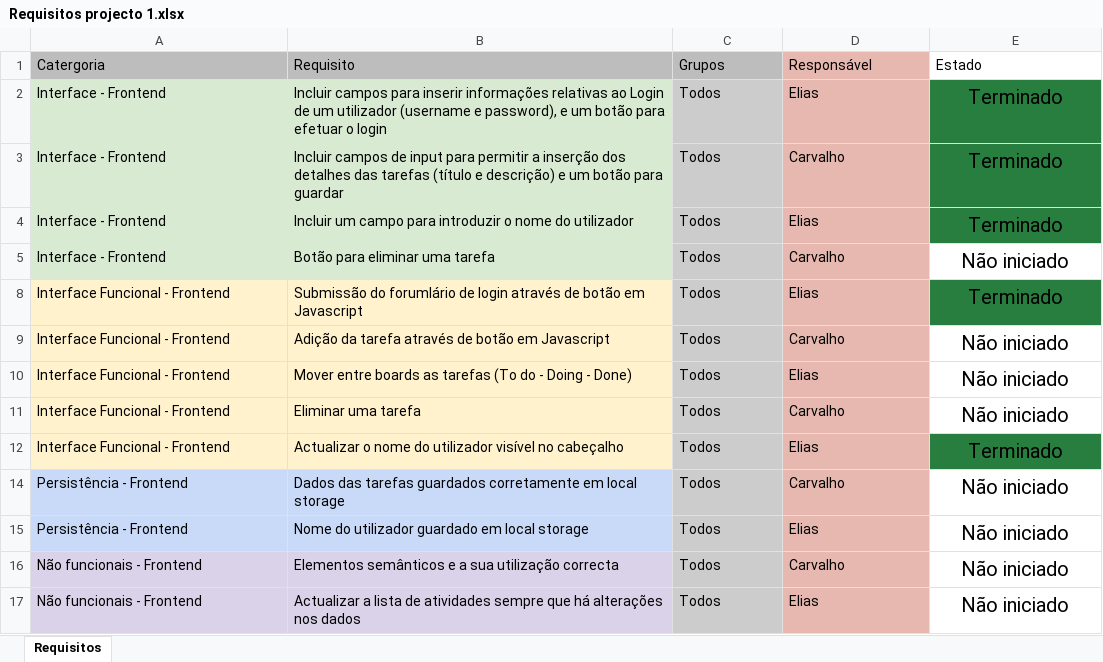
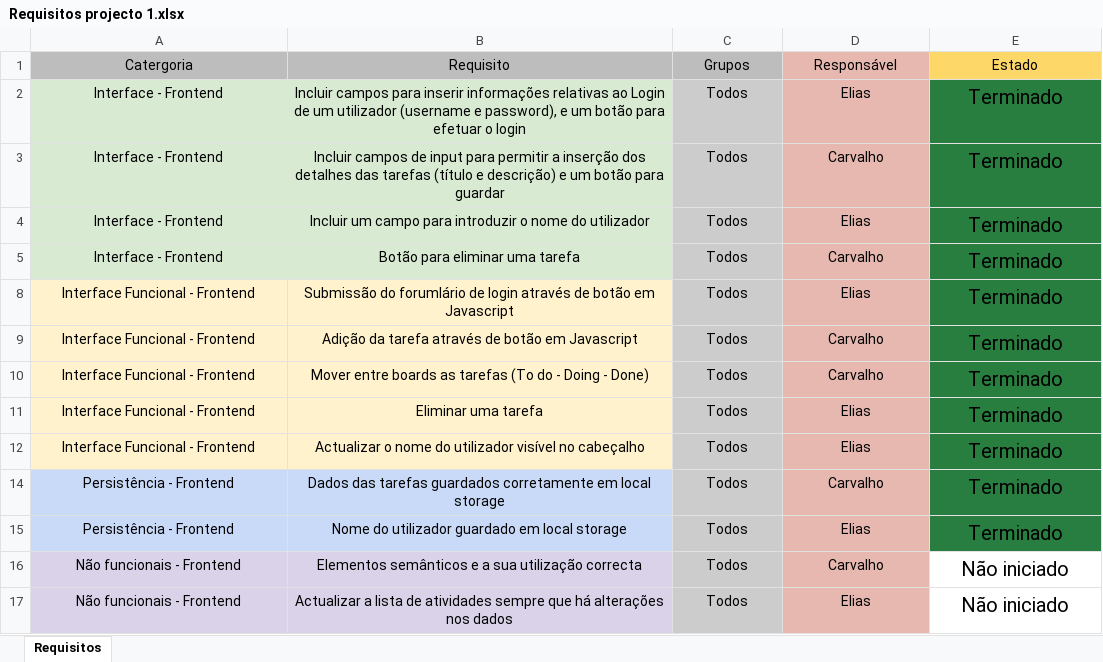
Before and after one commit to RicardoElias98/Projeto1_Scrum, an Excel workbook: Ficheiros/Requisitos projecto 1.xlsx, sheet Requisitos, drawn as a sheet; values as stored, in another font and other column widths than the file's, no borders; the diff names each change by its address in the sheet, - before the commit and + after, or states it on an @@ line.

```diff
--- a/Ficheiros/Requisitos projecto 1.xlsx (sheet Requisitos)
+++ b/Ficheiros/Requisitos projecto 1.xlsx (sheet Requisitos)
-A1:E1 alignment: left
+A1:E1 alignment: center
-E1 fill: none
+E1 fill: #FDD768
-A2:D5 alignment: left
+A2:D5 alignment: center
-E5 (Estado): Não iniciado
+E5 (Estado): Terminado
-E5 fill: none
+E5 fill: #277E3E
-A8:D12 alignment: left
+A8:D12 alignment: center
-E9:E11 (Estado): Não iniciado
+E9:E11 (Estado): Terminado
-E9:E11 fill: none
+E9:E11 fill: #277E3E
-D10 (Responsável): Elias
+D10 (Responsável): Carvalho
-D11 (Responsável): Carvalho
+D11 (Responsável): Elias
-A14:D17 alignment: left
+A14:D17 alignment: center
-E14:E15 (Estado): Não iniciado
+E14:E15 (Estado): Terminado
-E14:E15 fill: none
+E14:E15 fill: #277E40
```
Also changed, not shown: 1 other file.
